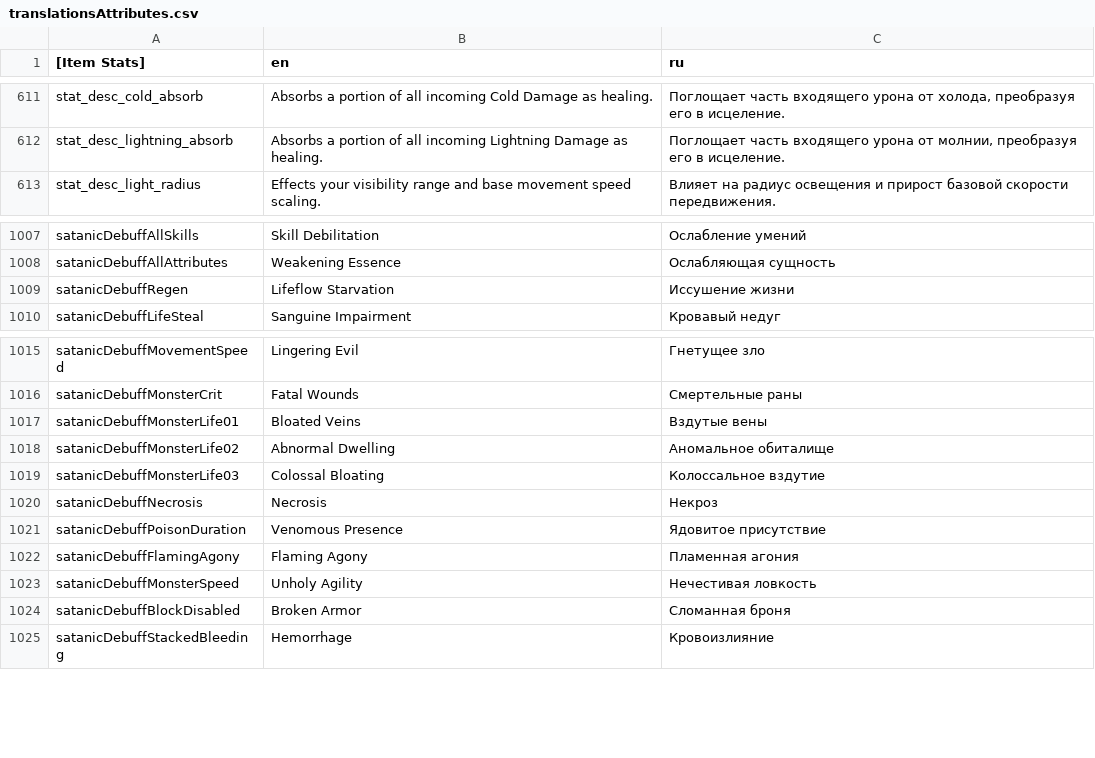
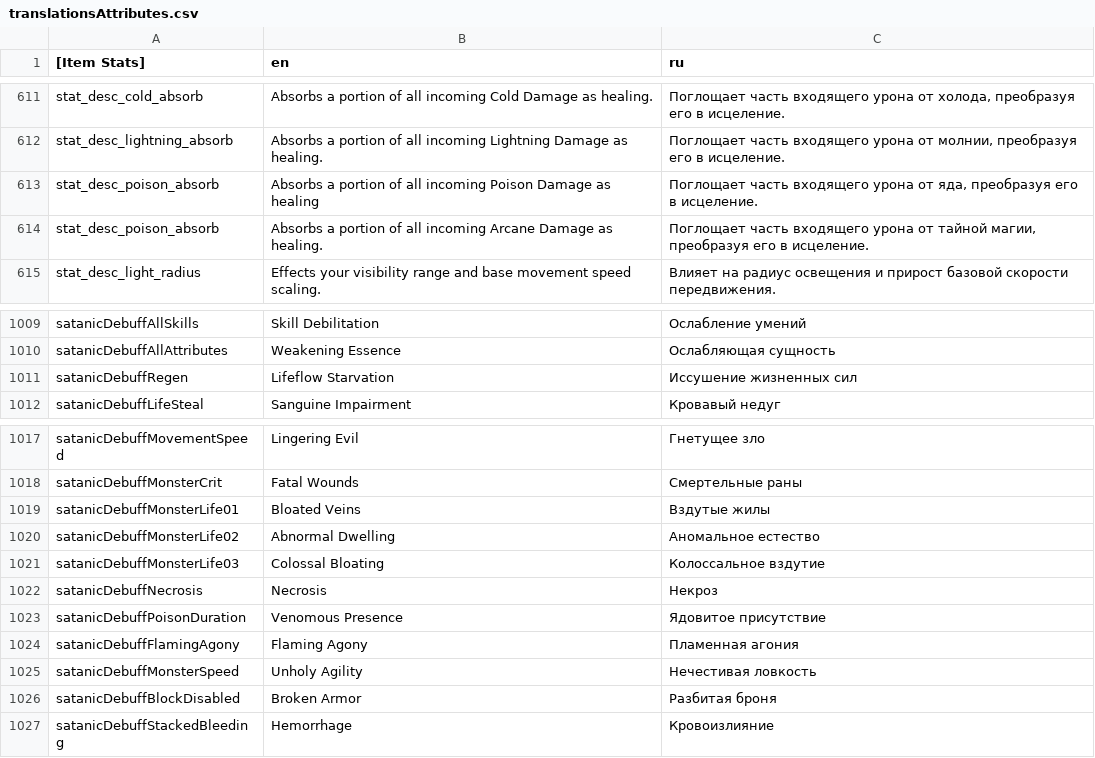
Before and after one commit to catgirl3d/hero_siege_ru_translations, a CSV file: translate/translationsAttributes.csv, drawn as a sheet; only a part is shown, gaps mark what is left out.

Commit message:
feat(i18n): update translationsAttributes.csv

```diff
--- a/translate/translationsAttributes.csv
+++ b/translate/translationsAttributes.csv
@@ -612,2 +612,4 @@ stat_desc_cold_absorb|Absorbs a portion of all incoming Cold Damage as healing.|
 stat_desc_lightning_absorb|Absorbs a portion of all incoming Lightning Damage as healing.|Поглощает часть входящего урона от молнии, преобразуя его в исцеление.
+stat_desc_poison_absorb|Absorbs a portion of all incoming Poison Damage as healing|Поглощает часть входящего урона от яда, преобразуя его в исцеление.
+stat_desc_poison_absorb|Absorbs a portion of all incoming Arcane Damage as healing.|Поглощает часть входящего урона от тайной магии, преобразуя его в исцеление.
 stat_desc_light_radius|Effects your visibility range and base movement speed scaling.|Влияет на радиус освещения и прирост базовой скорости передвижения.
@@ -1008,3 +1010,3 @@ satanicDebuffAllSkills|Skill Debilitation|Ослабление умений
 satanicDebuffAllAttributes|Weakening Essence|Ослабляющая сущность
-satanicDebuffRegen|Lifeflow Starvation|Иссушение жизни
+satanicDebuffRegen|Lifeflow Starvation|Иссушение жизненных сил
 satanicDebuffLifeSteal|Sanguine Impairment|Кровавый недуг
@@ -1016,4 +1018,4 @@ satanicDebuffMovementSpeed|Lingering Evil|Гнетущее зло
 satanicDebuffMonsterCrit|Fatal Wounds|Смертельные раны
-satanicDebuffMonsterLife01|Bloated Veins|Вздутые вены
-satanicDebuffMonsterLife02|Abnormal Dwelling|Аномальное обиталище
+satanicDebuffMonsterLife01|Bloated Veins|Вздутые жилы
+satanicDebuffMonsterLife02|Abnormal Dwelling|Аномальное естество
 satanicDebuffMonsterLife03|Colossal Bloating|Колоссальное вздутие
@@ -1023,3 +1025,3 @@ satanicDebuffFlamingAgony|Flaming Agony|Пламенная агония
 satanicDebuffMonsterSpeed|Unholy Agility|Нечестивая ловкость
-satanicDebuffBlockDisabled|Broken Armor|Сломанная броня
+satanicDebuffBlockDisabled|Broken Armor|Разбитая броня
 satanicDebuffStackedBleeding|Hemorrhage|Кровоизлияние
```
